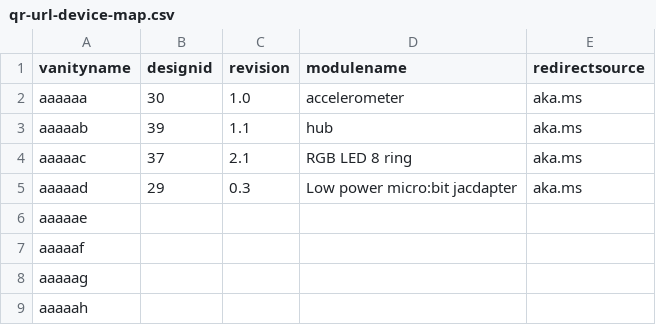
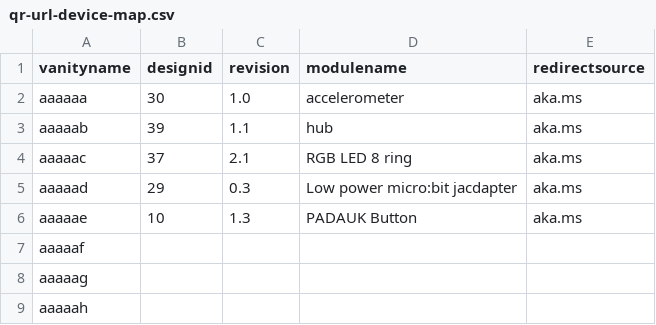
Before and after one commit to microsoft/jacdac, a CSV file: devices/microsoft/research/qr-url-device-map.csv, drawn as a sheet; only a part is shown.

Commit message:
Update qr-url-device-map.csv

```diff
--- a/devices/microsoft/research/qr-url-device-map.csv
+++ b/devices/microsoft/research/qr-url-device-map.csv
@@ -5,3 +5,3 @@ aaaaac,37,2.1,RGB LED 8 ring,aka.ms
 aaaaad,29,0.3,Low power micro:bit jacdapter,aka.ms
-aaaaae,,,,
+aaaaae,10,1.3,PADAUK Button,aka.ms
 aaaaaf,,,,
```
